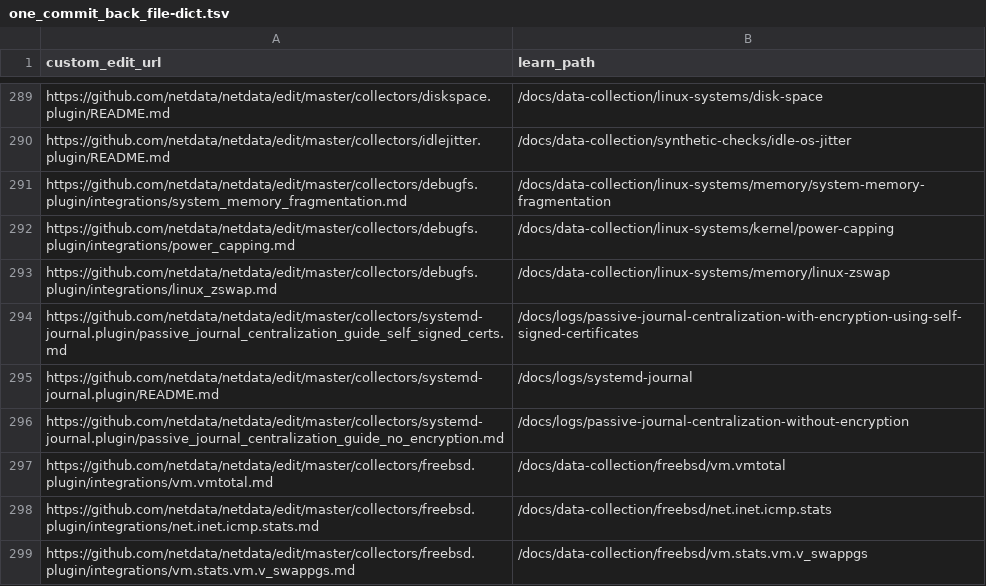
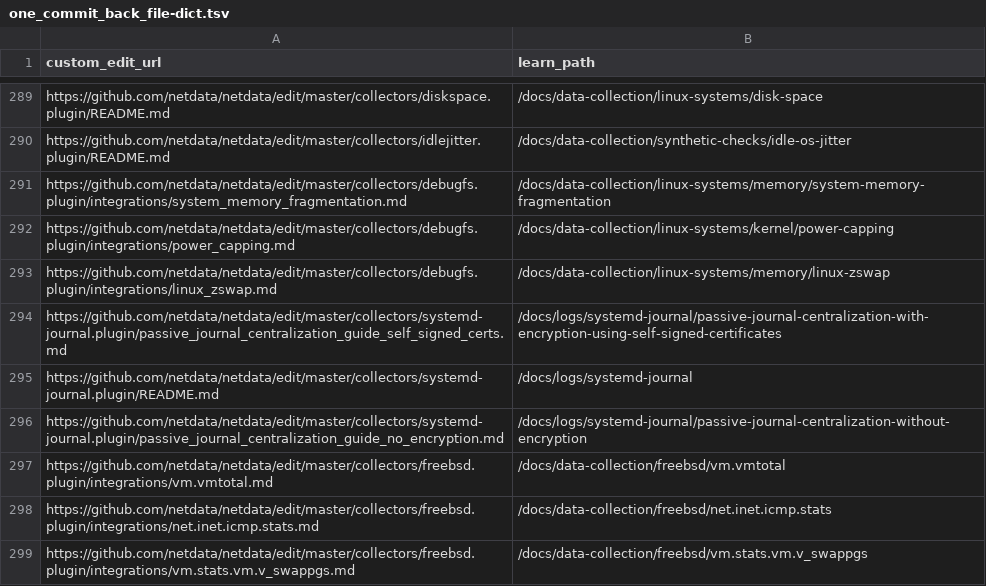
Before and after one commit to netdata/learn, a TSV file: ingest/one_commit_back_file-dict.tsv, drawn as a sheet; only a part is shown, gaps mark what is left out.

```diff
--- a/ingest/one_commit_back_file-dict.tsv
+++ b/ingest/one_commit_back_file-dict.tsv
@@ -293,5 +293,5 @@ https://github.com/netdata/netdata/edit/master/collectors/debugfs.plugin/integra
 https://github.com/netdata/netdata/edit/master/collectors/debugfs.plugin/integrations/linux_zswap.md	/docs/data-collection/linux-systems/memory/linux-zswap
-https://github.com/netdata/netdata/edit/master/collectors/systemd-journal.plugin/passive_journal_centralization_guide_self_signed_certs.md	/docs/logs/passive-journal-centralization-with-encryption-using-self-signed-certificates
+https://github.com/netdata/netdata/edit/master/collectors/systemd-journal.plugin/passive_journal_centralization_guide_self_signed_certs.md	/docs/logs/systemd-journal/passive-journal-centralization-with-encryption-using-self-signed-certificates
 https://github.com/netdata/netdata/edit/master/collectors/systemd-journal.plugin/README.md	/docs/logs/systemd-journal
-https://github.com/netdata/netdata/edit/master/collectors/systemd-journal.plugin/passive_journal_centralization_guide_no_encryption.md	/docs/logs/passive-journal-centralization-without-encryption
+https://github.com/netdata/netdata/edit/master/collectors/systemd-journal.plugin/passive_journal_centralization_guide_no_encryption.md	/docs/logs/systemd-journal/passive-journal-centralization-without-encryption
 https://github.com/netdata/netdata/edit/master/collectors/freebsd.plugin/integrations/vm.vmtotal.md	/docs/data-collection/freebsd/vm.vmtotal
```
Also changed, not shown: ingest/generated_map.tsv, 5 other files.
